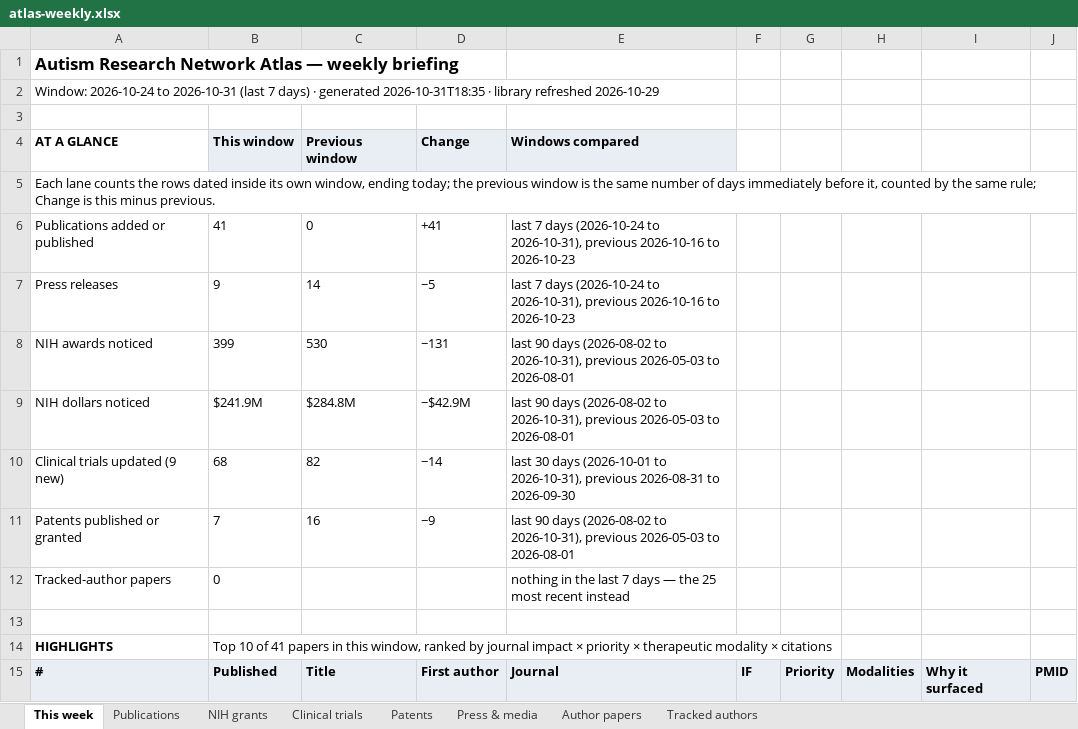
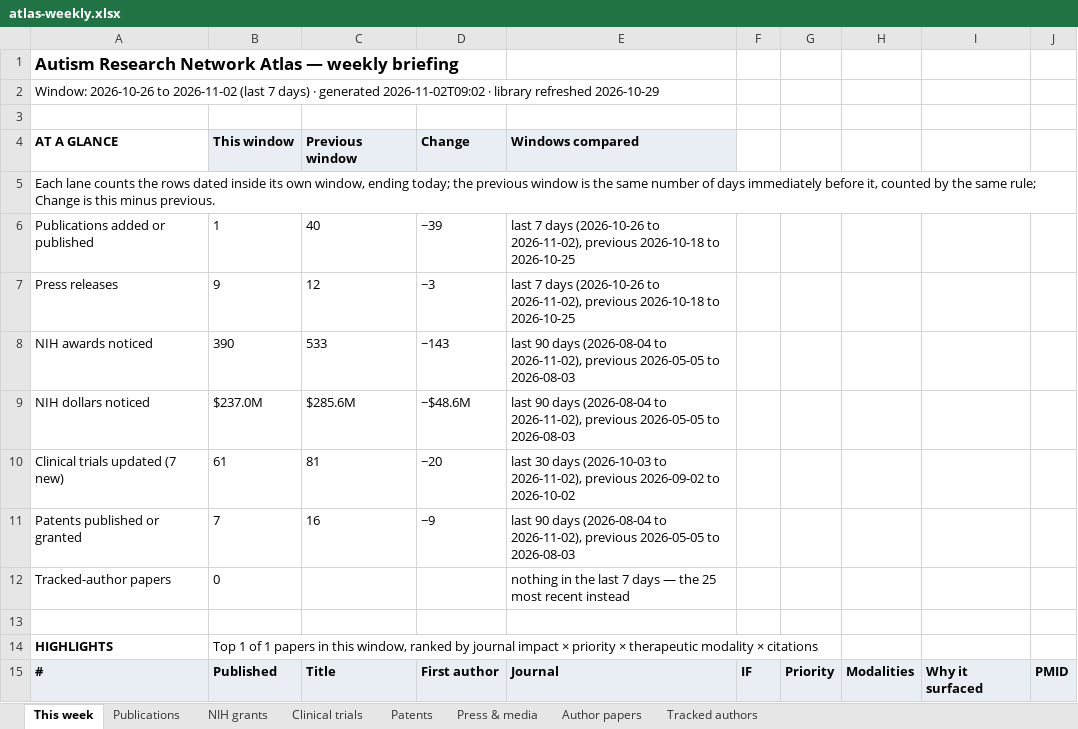
Before and after one commit to Hackern00b22/autism-atlas, an Excel workbook: atlas-weekly.xlsx, sheet This week, drawn as a sheet; only a part is shown; values as stored, in another font and other column widths than the file's, no borders; removed rows and columns are numbered as before the commit, all else as after; the diff covers the shown part only; the diff names each change by its address in the sheet, - before the commit and + after, or states it on an @@ line.

```diff
--- a/atlas-weekly.xlsx (sheet This week)
+++ b/atlas-weekly.xlsx (sheet This week)
-A2: Window: 2026-10-24 to 2026-10-31 (last 7 days) · generated 2026-10-31T18:35 · library…
+A2: Window: 2026-10-26 to 2026-11-02 (last 7 days) · generated 2026-11-02T09:02 · library…
-B6: 41
+B6: 1
-C6: 0
+C6: 40
-D6: +41
+D6: −39
-E6:E7: …7 days (2026-10-24 to 2026-10-31), previous 2026-10-16 to 2026-10-23
+E6:E7: …7 days (2026-10-26 to 2026-11-02), previous 2026-10-18 to 2026-10-25
-C7: 14
+C7: 12
-D7: −5
+D7: −3
-B8: 399
+B8: 390
-C8: 530
+C8: 533
-D8: −131
+D8: −143
-E8:E9: …90 days (2026-08-02 to 2026-10-31), previous 2026-05-03 to 2026-08-01
+E8:E9: …90 days (2026-08-04 to 2026-11-02), previous 2026-05-05 to 2026-08-03
-B9: $241.9M
+B9: $237.0M
-C9: $284.8M
+C9: $285.6M
-D9: −$42.9M
+D9: −$48.6M
-row 10: Clinical trials updated (9 new) | 68 | 82 | −14 | last 30 days (2026-10-01 to 2026-10-31), previous 2026-08-31 to 2026-09-30
+row 10: Clinical trials updated (7 new) | 61 | 81 | −20 | last 30 days (2026-10-03 to 2026-11-02), previous 2026-09-02 to 2026-10-02
-E11: …90 days (2026-08-02 to 2026-10-31), previous 2026-05-03 to 2026-08-01
+E11: …90 days (2026-08-04 to 2026-11-02), previous 2026-05-05 to 2026-08-03
-B14: Top 10 of 41 papers in…
+B14: Top 1 of 1 papers in…
```
Also changed, not shown: 7 added rows, 16 removed rows and 22 edited cells elsewhere in this sheet, sheet Publications, sheet NIH grants, sheet Clinical trials, sheet Tracked authors, sheet Patents, sheet Press & media, 5 other files.
